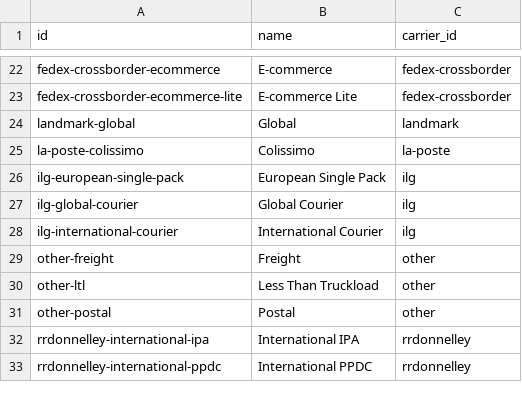
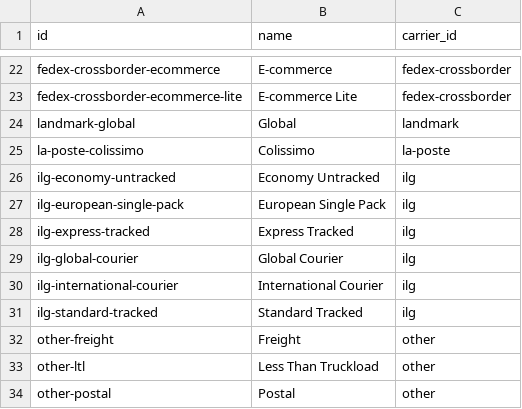
Before and after one commit to flowcommerce/json-reference, a CSV file: data/original/carrier-services.csv, drawn as a sheet; only a part is shown, gaps mark what is left out; the shorter side is filled out with more unchanged rows.

Commit message:
CORE-445: Add new ILG services - economy, express, standard

```diff
--- a/data/original/carrier-services.csv
+++ b/data/original/carrier-services.csv
@@ -25,5 +25,8 @@ landmark-global,Global,landmark
 la-poste-colissimo,Colissimo,la-poste
+ilg-economy-untracked,Economy Untracked,ilg
 ilg-european-single-pack,European Single Pack,ilg
+ilg-express-tracked,Express Tracked,ilg
 ilg-global-courier,Global Courier,ilg
 ilg-international-courier,International Courier,ilg
+ilg-standard-tracked,Standard Tracked,ilg
 other-freight,Freight,other
```
Also changed, not shown: 2 other files.
